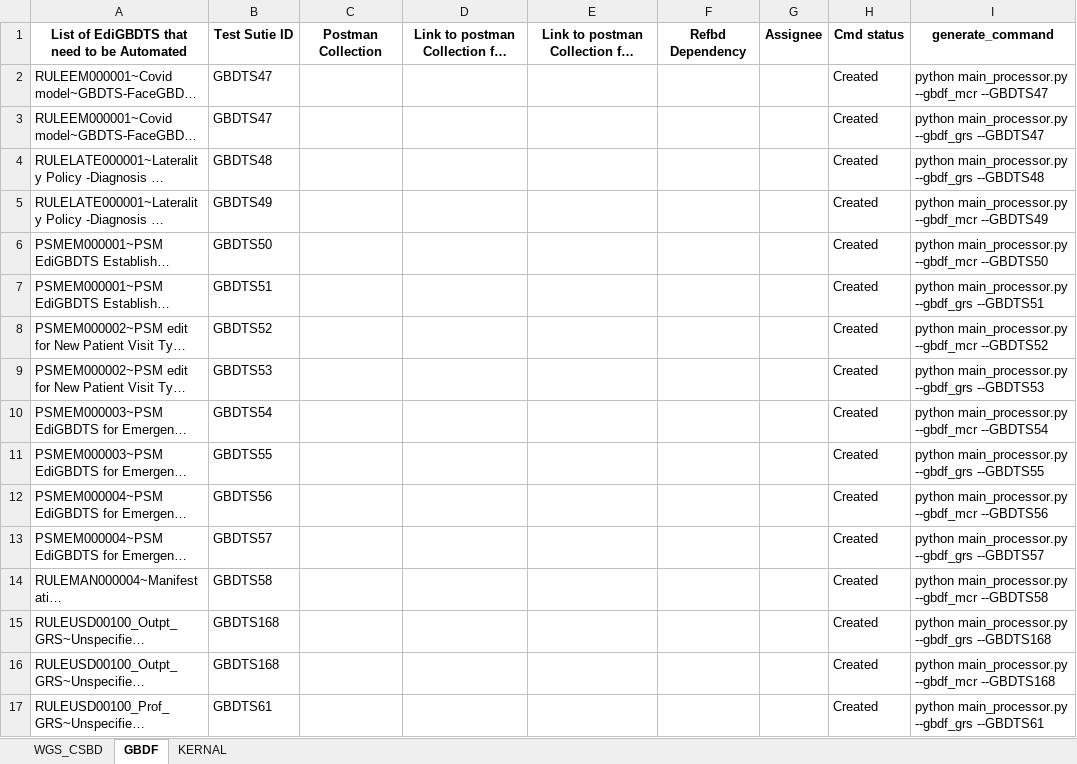
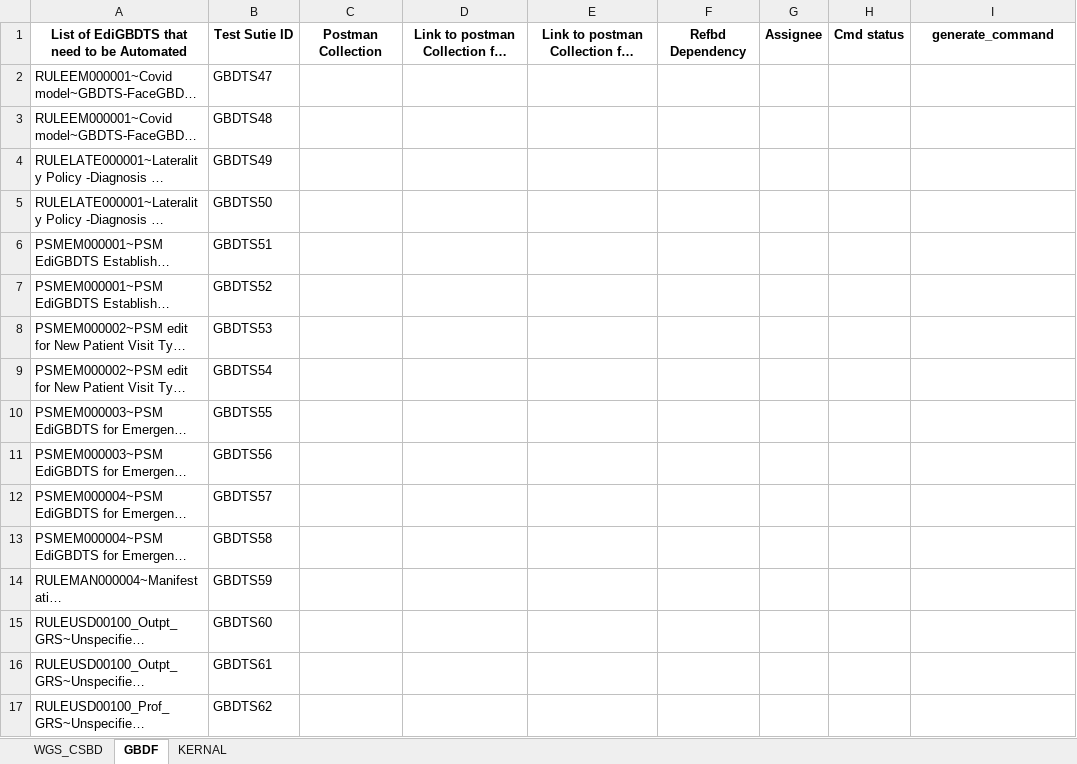
Before and after one commit to vishnupriyancode/renaming_files, an Excel workbook: edits_list.xlsx, sheet GBDF, drawn as a sheet; only a part is shown; long unchanged cells end in …; values as stored, in another font and other column widths than the file's, no borders; the diff covers the shown part only; the diff names each change by its address in the sheet, - before the commit and + after, or states it on an @@ line.

Commit message:
Excel_fix

```diff
--- a/edits_list.xlsx (sheet GBDF)
+++ b/edits_list.xlsx (sheet GBDF)
-H2:H17: Created
+H2:H17: (empty)
-I2: python main_processor.py --gbdf_mcr --GBDTS47
+I2: (empty)
-B3: GBDTS47
+B3: GBDTS48
-I3: python main_processor.py --gbdf_grs --GBDTS47
+I3: (empty)
-B4: GBDTS48
+B4: GBDTS49
-I4: python main_processor.py --gbdf_grs --GBDTS48
+I4: (empty)
-B5: GBDTS49
+B5: GBDTS50
-I5: python main_processor.py --gbdf_mcr --GBDTS49
+I5: (empty)
-B6: GBDTS50
+B6: GBDTS51
-I6: python main_processor.py --gbdf_mcr --GBDTS50
+I6: (empty)
-B7: GBDTS51
+B7: GBDTS52
-I7: python main_processor.py --gbdf_grs --GBDTS51
+I7: (empty)
-B8: GBDTS52
+B8: GBDTS53
-I8: python main_processor.py --gbdf_mcr --GBDTS52
+I8: (empty)
-B9: GBDTS53
+B9: GBDTS54
-I9: python main_processor.py --gbdf_grs --GBDTS53
+I9: (empty)
-B10: GBDTS54
+B10: GBDTS55
-I10: python main_processor.py --gbdf_mcr --GBDTS54
+I10: (empty)
-B11: GBDTS55
+B11: GBDTS56
-I11: python main_processor.py --gbdf_grs --GBDTS55
+I11: (empty)
-B12: GBDTS56
+B12: GBDTS57
-I12: python main_processor.py --gbdf_mcr --GBDTS56
+I12: (empty)
-B13: GBDTS57
+B13: GBDTS58
-I13: python main_processor.py --gbdf_grs --GBDTS57
+I13: (empty)
-B14: GBDTS58
+B14: GBDTS59
-I14: python main_processor.py --gbdf_mcr --GBDTS58
+I14: (empty)
-B15: GBDTS168
+B15: GBDTS60
-I15: python main_processor.py --gbdf_grs --GBDTS168
+I15: (empty)
-B16: GBDTS168
+B16: GBDTS61
-I16: python main_processor.py --gbdf_mcr --GBDTS168
+I16: (empty)
-B17: GBDTS61
+B17: GBDTS62
-I17: python main_processor.py --gbdf_grs --GBDTS61
+I17: (empty)
```
Also changed, not shown: 3 added rows, 3 removed rows and 170 edited cells elsewhere in this sheet, sheet WGS_CSBD, 16 other files.
